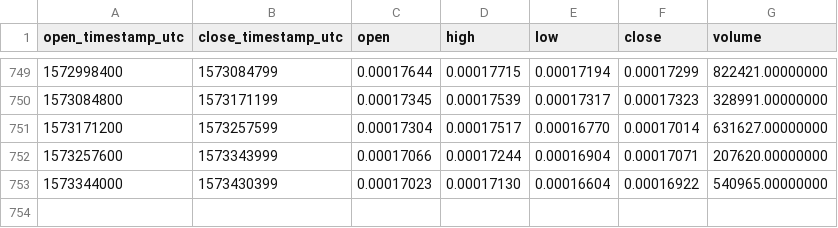
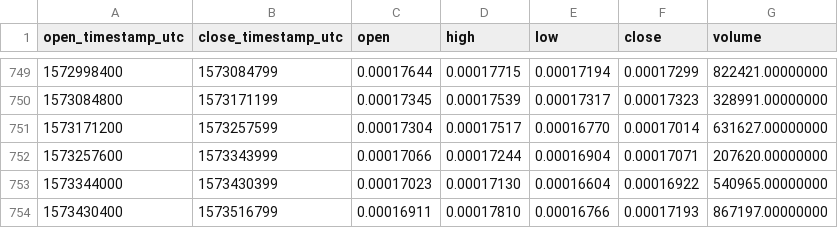
Before and after one commit to cryptobigbro/binance-LRCETH, a CSV file: binance-LRCETH-1d.csv, drawn as a sheet; only a part is shown, gaps mark what is left out.

Commit message:
Update OHLCV data.

```diff
--- a/binance-LRCETH-1d.csv
+++ b/binance-LRCETH-1d.csv
@@ -753 +753,2 @@ open_timestamp_utc,close_timestamp_utc,open,high,low,close,volume
 1573344000,1573430399,0.00017023,0.00017130,0.00016604,0.00016922,540965.00000000
+1573430400,1573516799,0.00016911,0.00017810,0.00016766,0.00017193,867197.00000000
```
Also changed, not shown: 1 other file.
